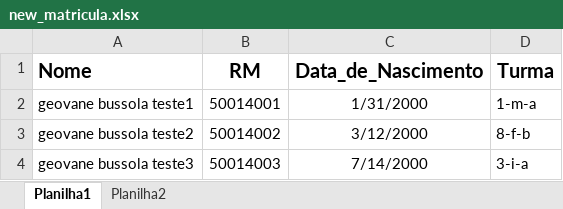
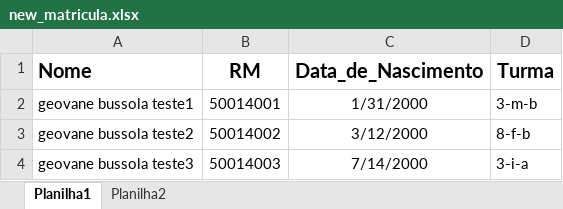
Before and after one commit to GeovaneBussola/Python, an Excel workbook: Trabalho/Colegio_Madre_Cabrini/new_matricula.xlsx, sheet Planilha1, drawn as a sheet; values as stored, in another font and other column widths than the file's, no borders; the diff names each change by its address in the sheet, - before the commit and + after, or states it on an @@ line.

```diff
--- a/Trabalho/Colegio_Madre_Cabrini/new_matricula.xlsx (sheet Planilha1)
+++ b/Trabalho/Colegio_Madre_Cabrini/new_matricula.xlsx (sheet Planilha1)
-D2 (Turma): 1-m-a
+D2 (Turma): 3-m-b
```
Also changed, not shown: 1 other file.
